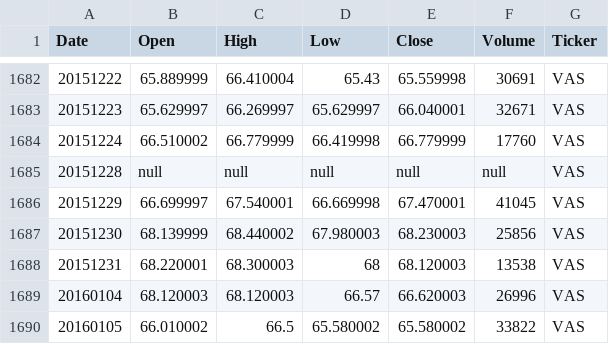
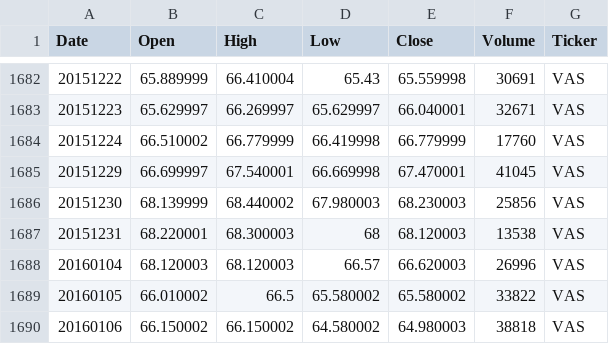
Before and after one commit to jrandj/backtester, a CSV file: data/VAS.csv, drawn as a sheet; only a part is shown, gaps mark what is left out; the shorter side is filled out with more unchanged rows; the diff names each change by its address in the sheet, - before the commit and + after, or states it on an @@ line.

Commit message:
Remove null row from VAS.csv

```diff
--- a/data/VAS.csv
+++ b/data/VAS.csv
-row 1685: 20151228 | null | null | null | null | null | VAS
```
